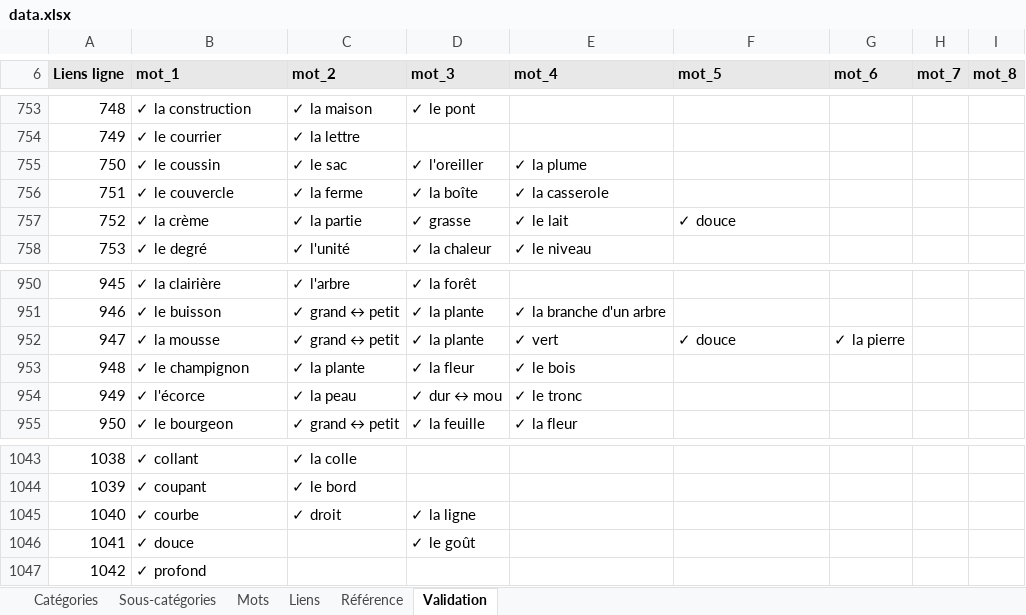
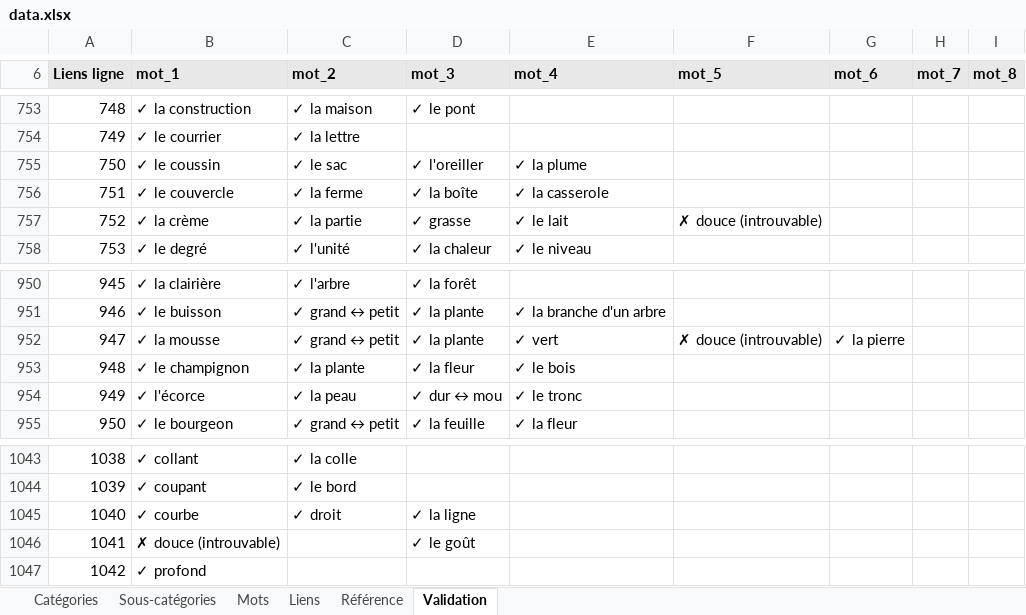
Before and after one commit to olaf-programmeur/vocab-app, an Excel workbook: public/data.xlsx, sheet Validation, drawn as a sheet; only a part is shown, gaps mark what is left out; values as stored, in another font and other column widths than the file's, no borders; conditional formats not drawn; the diff names each change by its address in the sheet, - before the commit and + after, or states it on an @@ line.

```diff
--- a/public/data.xlsx (sheet Validation)
+++ b/public/data.xlsx (sheet Validation)
-F757 (mot_5): ✓ douce
+F757 (mot_5): ✗ douce (introuvable)
-F952 (mot_5): ✓ douce
+F952 (mot_5): ✗ douce (introuvable)
-B1046 (mot_1): ✓ douce
+B1046 (mot_1): ✗ douce (introuvable)
```
Also changed, not shown: sheet Mots.
